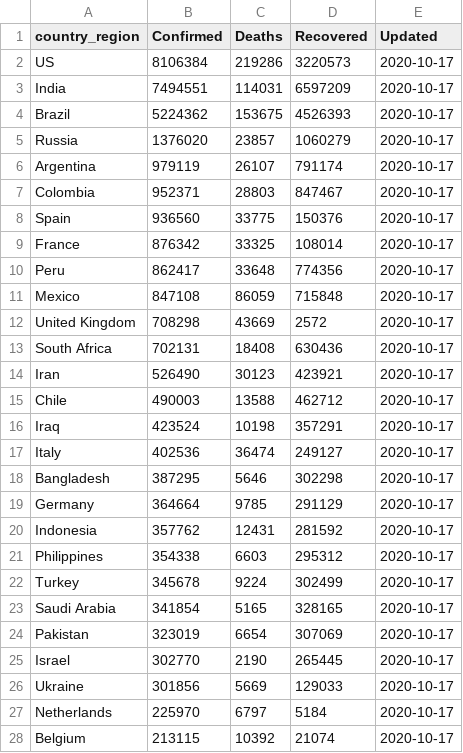
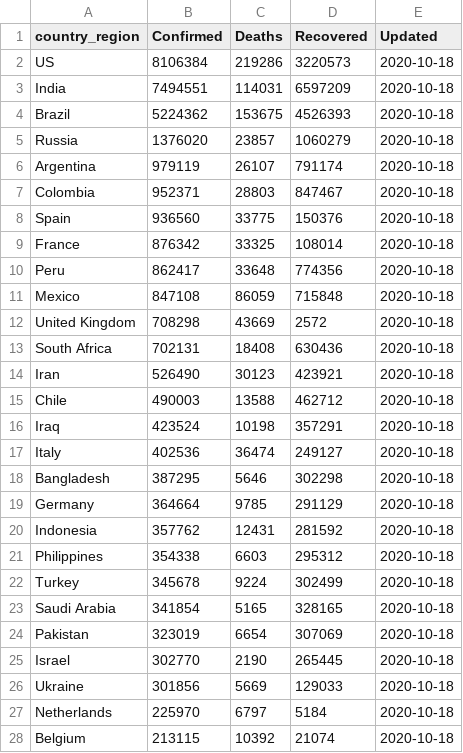
Before and after one commit to bjungbogati/corona_virus_dashboard, a CSV file: data/covid19-latest-country-wise.csv, drawn as a sheet; only a part is shown; the diff covers the shown part only.

```diff
--- a/data/covid19-latest-country-wise.csv
+++ b/data/covid19-latest-country-wise.csv
@@ -1,28 +1,28 @@
 country_region,Confirmed,Deaths,Recovered,Updated
-US,8106384,219286,3220573,2020-10-17
-India,7494551,114031,6597209,2020-10-17
-Brazil,5224362,153675,4526393,2020-10-17
-Russia,1376020,23857,1060279,2020-10-17
-Argentina,979119,26107,791174,2020-10-17
-Colombia,952371,28803,847467,2020-10-17
-Spain,936560,33775,150376,2020-10-17
-France,876342,33325,108014,2020-10-17
-Peru,862417,33648,774356,2020-10-17
-Mexico,847108,86059,715848,2020-10-17
-United Kingdom,708298,43669,2572,2020-10-17
-South Africa,702131,18408,630436,2020-10-17
-Iran,526490,30123,423921,2020-10-17
-Chile,490003,13588,462712,2020-10-17
-Iraq,423524,10198,357291,2020-10-17
-Italy,402536,36474,249127,2020-10-17
-Bangladesh,387295,5646,302298,2020-10-17
-Germany,364664,9785,291129,2020-10-17
-Indonesia,357762,12431,281592,2020-10-17
-Philippines,354338,6603,295312,2020-10-17
-Turkey,345678,9224,302499,2020-10-17
-Saudi Arabia,341854,5165,328165,2020-10-17
-Pakistan,323019,6654,307069,2020-10-17
-Israel,302770,2190,265445,2020-10-17
-Ukraine,301856,5669,129033,2020-10-17
-Netherlands,225970,6797,5184,2020-10-17
-Belgium,213115,10392,21074,2020-10-17
+US,8106384,219286,3220573,2020-10-18
+India,7494551,114031,6597209,2020-10-18
+Brazil,5224362,153675,4526393,2020-10-18
+Russia,1376020,23857,1060279,2020-10-18
+Argentina,979119,26107,791174,2020-10-18
+Colombia,952371,28803,847467,2020-10-18
+Spain,936560,33775,150376,2020-10-18
+France,876342,33325,108014,2020-10-18
+Peru,862417,33648,774356,2020-10-18
+Mexico,847108,86059,715848,2020-10-18
+United Kingdom,708298,43669,2572,2020-10-18
+South Africa,702131,18408,630436,2020-10-18
+Iran,526490,30123,423921,2020-10-18
+Chile,490003,13588,462712,2020-10-18
+Iraq,423524,10198,357291,2020-10-18
+Italy,402536,36474,249127,2020-10-18
+Bangladesh,387295,5646,302298,2020-10-18
+Germany,364664,9785,291129,2020-10-18
+Indonesia,357762,12431,281592,2020-10-18
+Philippines,354338,6603,295312,2020-10-18
+Turkey,345678,9224,302499,2020-10-18
+Saudi Arabia,341854,5165,328165,2020-10-18
+Pakistan,323019,6654,307069,2020-10-18
+Israel,302770,2190,265445,2020-10-18
+Ukraine,301856,5669,129033,2020-10-18
+Netherlands,225970,6797,5184,2020-10-18
+Belgium,213115,10392,21074,2020-10-18
```
Also changed, not shown: 158 edited cells elsewhere in this file, 2 other files.
